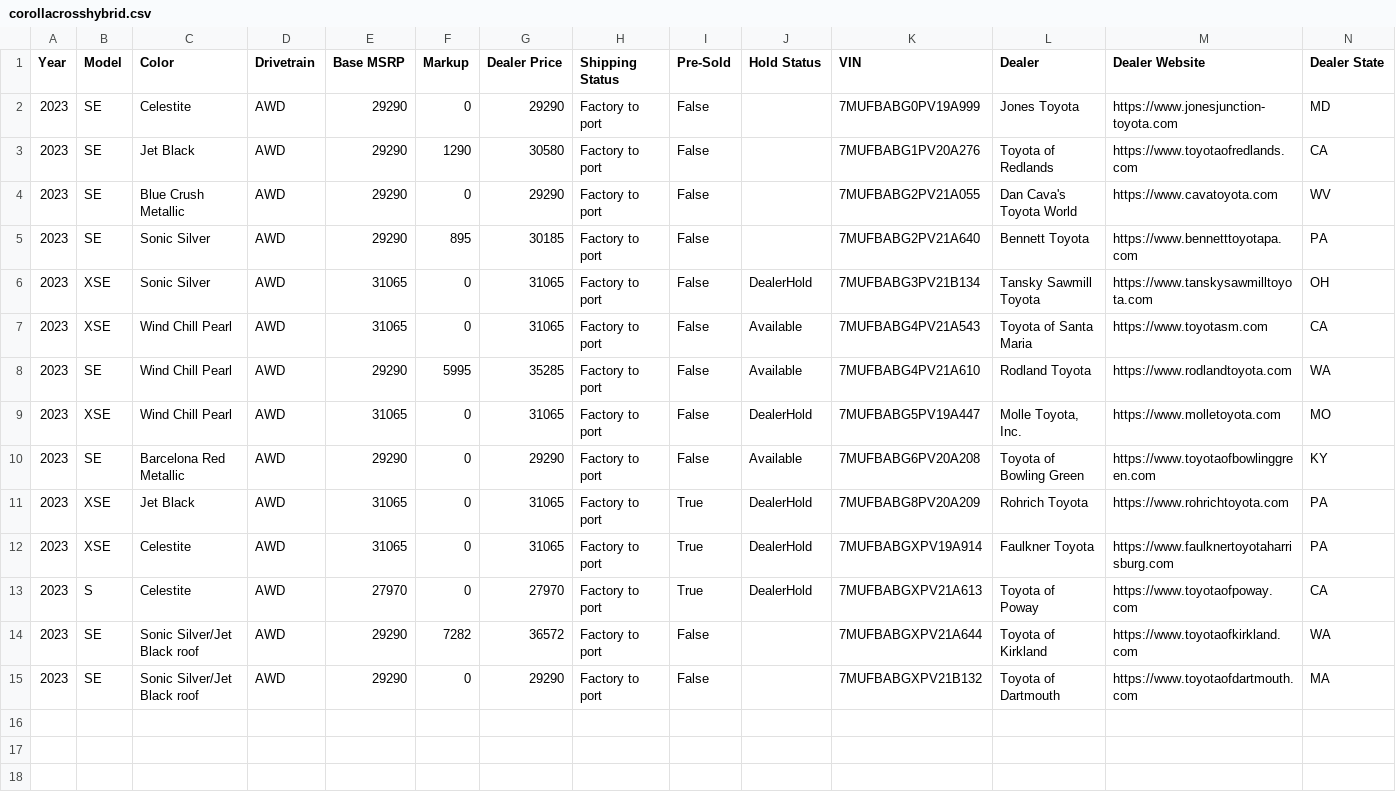
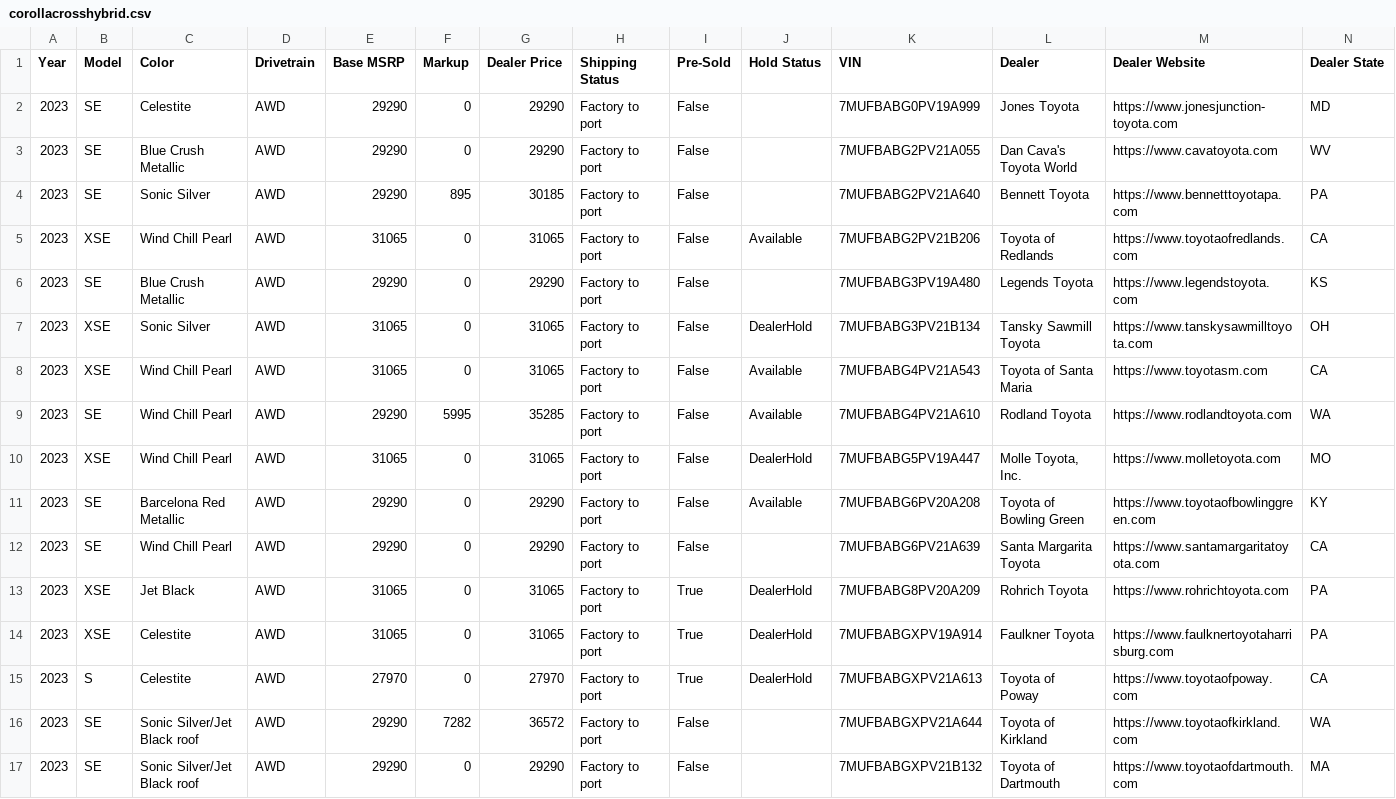
Before and after one commit to major/yotagrabber, a CSV file: output/corollacrosshybrid.csv, drawn as a sheet; only a part is shown; removed rows and columns are numbered as before the commit, all else as after; rows hold the shown columns only; the diff names each change by its address in the sheet, - before the commit and + after, or states it on an @@ line.

Commit message:
Updating corollacrosshybrid vehicle data: Sun Apr 30 01:40:23 UTC 2023

```diff
--- a/output/corollacrosshybrid.csv
+++ b/output/corollacrosshybrid.csv
-row 3: 2023 | SE | Jet Black | AWD | 29290 | 1290 | 30580 | Factory to port | False |  | 7MUFBABG1PV20A276 | Toyota of Redlands | https://www.toyotaofredlands.com | CA
+row 5: 2023 | XSE | Wind Chill Pearl | AWD | 31065 | 0 | 31065 | Factory to port | False | Available | 7MUFBABG2PV21B206 | Toyota of Redlands | https://www.toyotaofredlands.com | CA
+row 6: 2023 | SE | Blue Crush Metallic | AWD | 29290 | 0 | 29290 | Factory to port | False |  | 7MUFBABG3PV19A480 | Legends Toyota | https://www.legendstoyota.com | KS
+row 12: 2023 | SE | Wind Chill Pearl | AWD | 29290 | 0 | 29290 | Factory to port | False |  | 7MUFBABG6PV21A639 | Santa Margarita Toyota | https://www.santamargaritatoyota.com | CA
```
Also changed, not shown: 1 other file.
